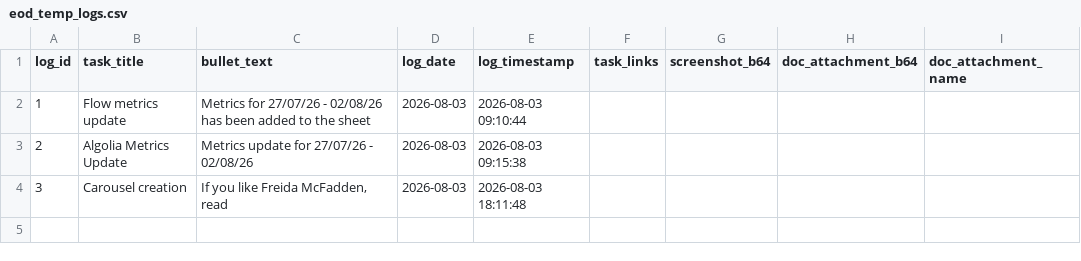
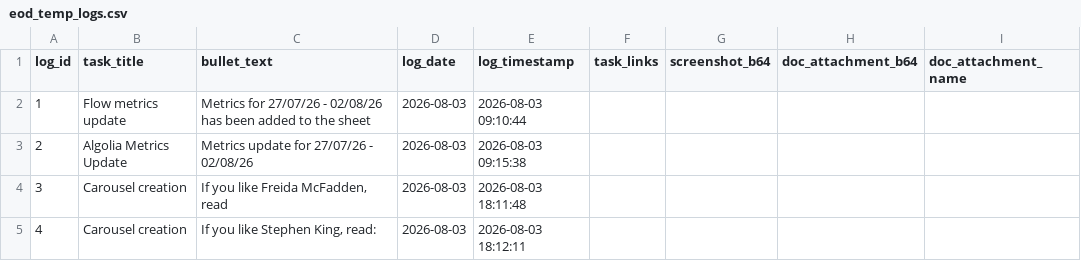
Before and after one commit to RandomlyBryan/personal-tracker, a CSV file: eod_temp_logs.csv, drawn as a sheet; the diff names each change by its address in the sheet, - before the commit and + after, or states it on an @@ line.

```diff
--- a/eod_temp_logs.csv
+++ b/eod_temp_logs.csv
+row 5: 4 | Carousel creation | If you like Stephen King, read: | 2026-08-03 | 2026-08-03 18:12:11
```
